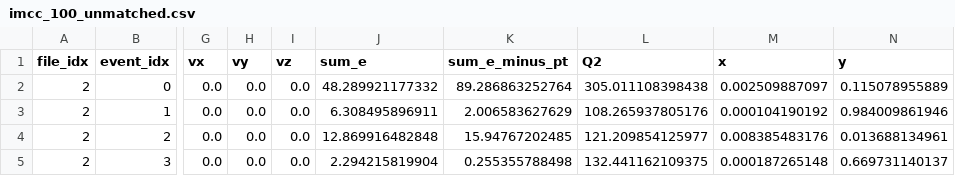
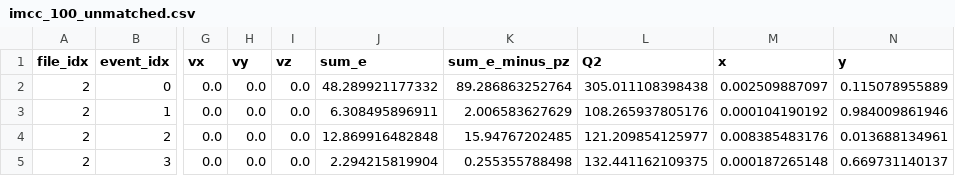
Before and after one commit to masonweiss/gen_reco_match, a CSV file: out/imcc_100_unmatched.csv, drawn as a sheet; only a part is shown, gaps mark what is left out; the diff names each change by its address in the sheet, - before the commit and + after, or states it on an @@ line.

```diff
--- a/out/imcc_100_unmatched.csv
+++ b/out/imcc_100_unmatched.csv
-K1: sum_e_minus_pt
+K1: sum_e_minus_pz
```
Also changed, not shown: out/imcc_100k_unmatched.csv, out/imcc_10_unmatched.csv, 10 other files.
